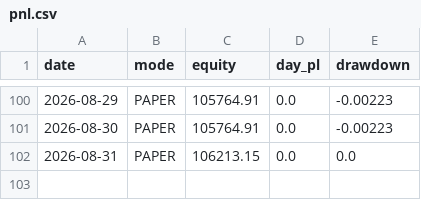
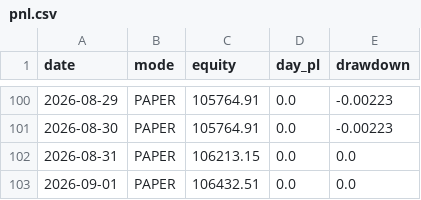
Before and after one commit to snig-17/alpaca-trend-bot, a CSV file: journal/pnl.csv, drawn as a sheet; only a part is shown, gaps mark what is left out.

```diff
--- a/journal/pnl.csv
+++ b/journal/pnl.csv
@@ -102 +102,2 @@ date,mode,equity,day_pl,drawdown
 2026-08-31,PAPER,106213.15,0.0,0.0
+2026-09-01,PAPER,106432.51,0.0,0.0
```
Also changed, not shown: journal/decisions_2026.csv, 1 other file.
